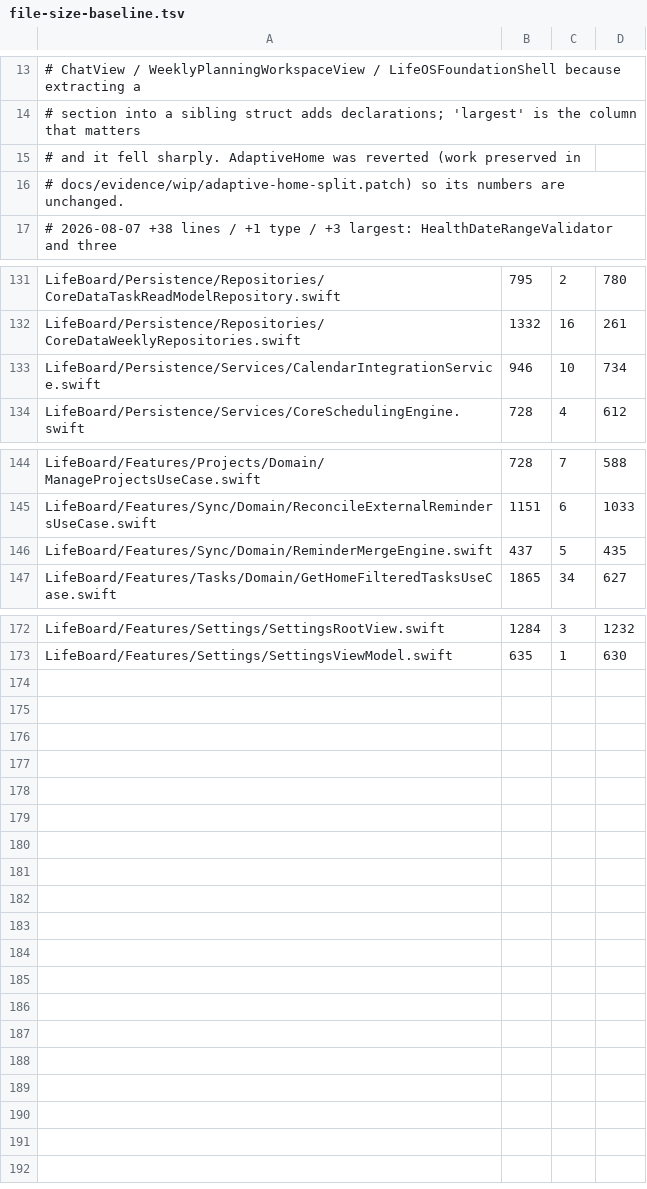
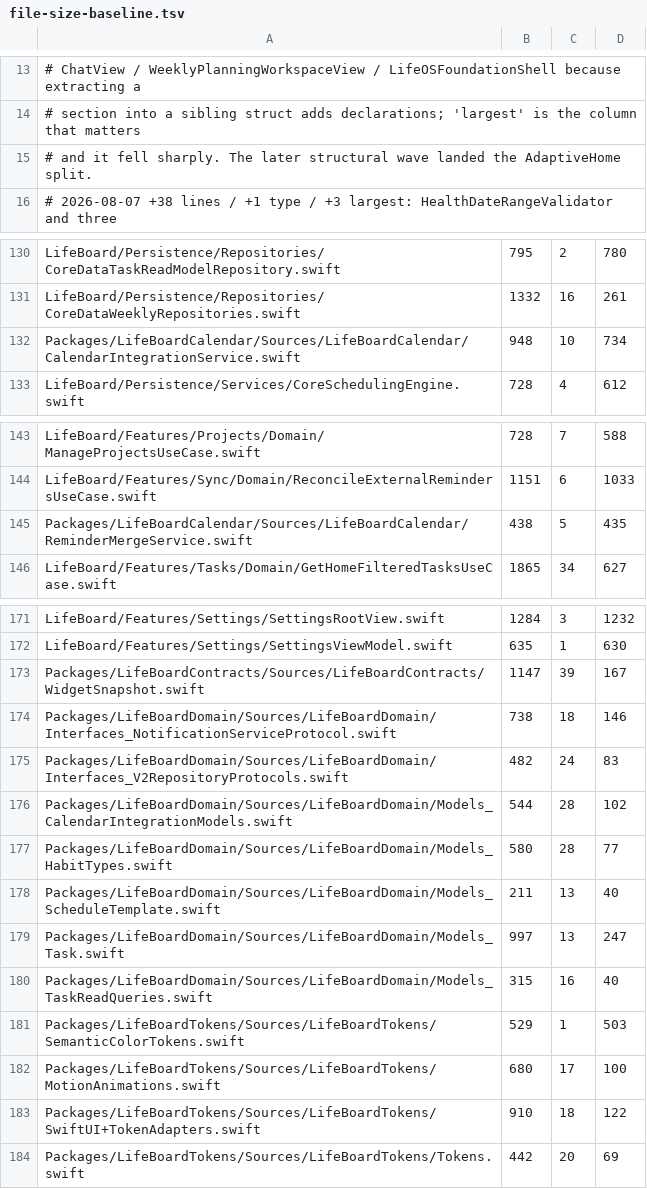
Before and after one commit to Saransh-Sharma/Tasker, a TSV file: scripts/file-size-baseline.tsv, drawn as a sheet; only a part is shown, gaps mark what is left out; the diff covers the shown part only.

```diff
--- a/scripts/file-size-baseline.tsv
+++ b/scripts/file-size-baseline.tsv
@@ -14,4 +14,3 @@
 # section into a sibling struct adds declarations; 'largest' is the column that matters
-# and it fell sharply. AdaptiveHome was reverted (work preserved in
-# docs/evidence/wip/adaptive-home-split.patch) so its numbers are unchanged.
+# and it fell sharply. The later structural wave landed the AdaptiveHome split.
 # 2026-08-07 +38 lines / +1 type / +3 largest: HealthDateRangeValidator and three
@@ -132,3 +131,3 @@ LifeBoard/Persistence/Repositories/CoreDataTaskReadModelRepository.swift	795	2	7
 LifeBoard/Persistence/Repositories/CoreDataWeeklyRepositories.swift	1332	16	261
-LifeBoard/Persistence/Services/CalendarIntegrationService.swift	946	10	734
+Packages/LifeBoardCalendar/Sources/LifeBoardCalendar/CalendarIntegrationService.swift	948	10	734
 LifeBoard/Persistence/Services/CoreSchedulingEngine.swift	728	4	612
@@ -145,3 +144,3 @@ LifeBoard/Features/Projects/Domain/ManageProjectsUseCase.swift	728	7	588
 LifeBoard/Features/Sync/Domain/ReconcileExternalRemindersUseCase.swift	1151	6	1033
-LifeBoard/Features/Sync/Domain/ReminderMergeEngine.swift	437	5	435
+Packages/LifeBoardCalendar/Sources/LifeBoardCalendar/ReminderMergeService.swift	438	5	435
 LifeBoard/Features/Tasks/Domain/GetHomeFilteredTasksUseCase.swift	1865	34	627
@@ -173 +172,13 @@ LifeBoard/Features/Settings/SettingsRootView.swift	1284	3	1232
 LifeBoard/Features/Settings/SettingsViewModel.swift	635	1	630
+Packages/LifeBoardContracts/Sources/LifeBoardContracts/WidgetSnapshot.swift	1147	39	167
+Packages/LifeBoardDomain/Sources/LifeBoardDomain/Interfaces_NotificationServiceProtocol.swift	738	18	146
+Packages/LifeBoardDomain/Sources/LifeBoardDomain/Interfaces_V2RepositoryProtocols.swift	482	24	83
+Packages/LifeBoardDomain/Sources/LifeBoardDomain/Models_CalendarIntegrationModels.swift	544	28	102
+Packages/LifeBoardDomain/Sources/LifeBoardDomain/Models_HabitTypes.swift	580	28	77
+Packages/LifeBoardDomain/Sources/LifeBoardDomain/Models_ScheduleTemplate.swift	211	13	40
+Packages/LifeBoardDomain/Sources/LifeBoardDomain/Models_Task.swift	997	13	247
+Packages/LifeBoardDomain/Sources/LifeBoardDomain/Models_TaskReadQueries.swift	315	16	40
+Packages/LifeBoardTokens/Sources/LifeBoardTokens/SemanticColorTokens.swift	529	1	503
+Packages/LifeBoardTokens/Sources/LifeBoardTokens/MotionAnimations.swift	680	17	100
+Packages/LifeBoardTokens/Sources/LifeBoardTokens/SwiftUI+TokenAdapters.swift	910	18	122
+Packages/LifeBoardTokens/Sources/LifeBoardTokens/Tokens.swift	442	20	69
```
Also changed, not shown: 2 edited cells elsewhere in this file, scripts/rename-collisions.tsv, scripts/rename-manifest.tsv, 19 other files.
